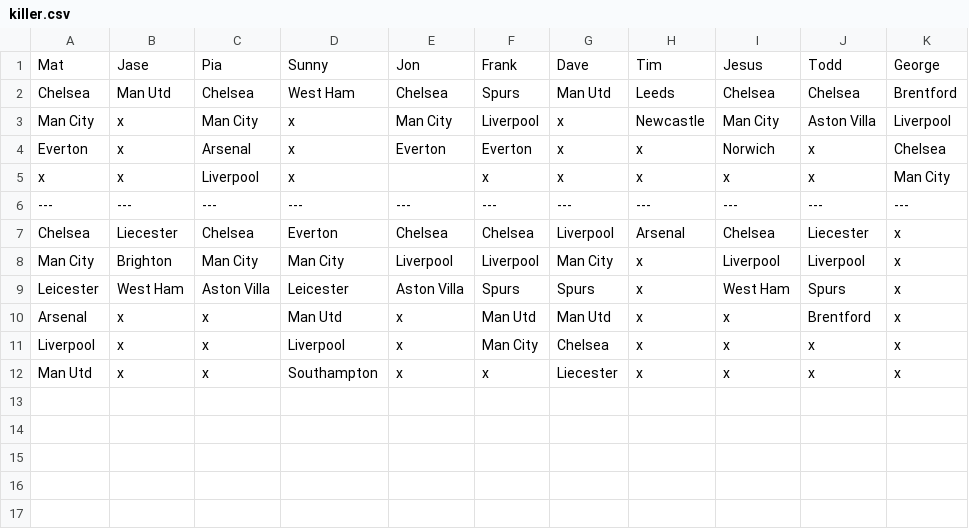
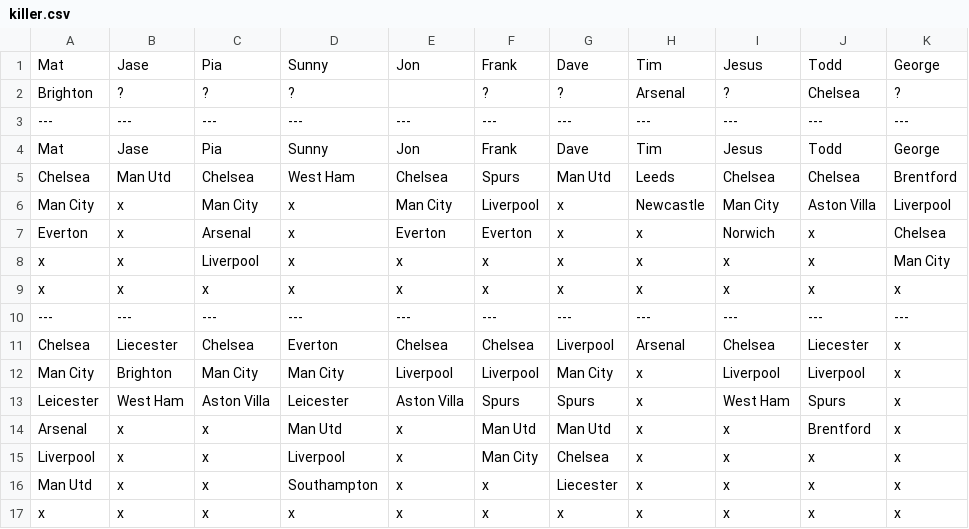
Before and after one commit to matbroughty/fffc, a CSV file: data/killer.csv, drawn as a sheet.

```diff
--- a/data/killer.csv
+++ b/data/killer.csv
@@ -1,2 +1,5 @@
 Mat,Jase,Pia,Sunny,Jon,Frank,Dave,Tim,Jesus,Todd,George
+Brighton,?,?,?,,?,?,Arsenal,?,Chelsea,?
+---,---,---,---,---,---,---,---,---,---,---
+Mat,Jase,Pia,Sunny,Jon,Frank,Dave,Tim,Jesus,Todd,George
 Chelsea,Man Utd,Chelsea,West Ham,Chelsea,Spurs,Man Utd,Leeds,Chelsea,Chelsea,Brentford
@@ -4,3 +7,4 @@ Man City,x,Man City,x,Man City,Liverpool,x,Newcastle,Man City,Aston Villa,Liverp
 Everton,x,Arsenal,x,Everton,Everton,x,x,Norwich,x,Chelsea
-x,x,Liverpool,x,,x,x,x,x,x,Man City
+x,x,Liverpool,x,x,x,x,x,x,x,Man City
+x,x,x,x,x,x,x,x,x,x,x
 ---,---,---,---,---,---,---,---,---,---,---
@@ -12 +16,2 @@ Liverpool,x,x,Liverpool,x,Man City,Chelsea,x,x,x,x
 Man Utd,x,x,Southampton,x,x,Liecester,x,x,x,x
+x,x,x,x,x,x,x,x,x,x,x
```
Also changed, not shown: data/hpd.csv, data/kent.csv, 3 other files.
